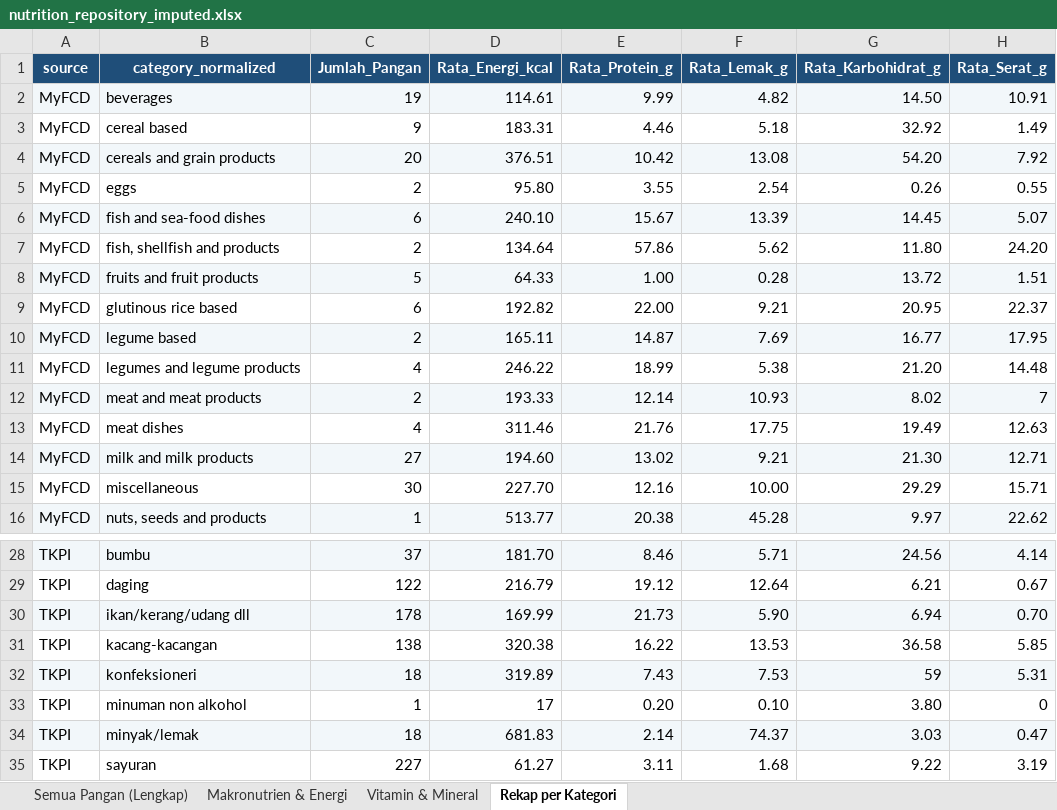
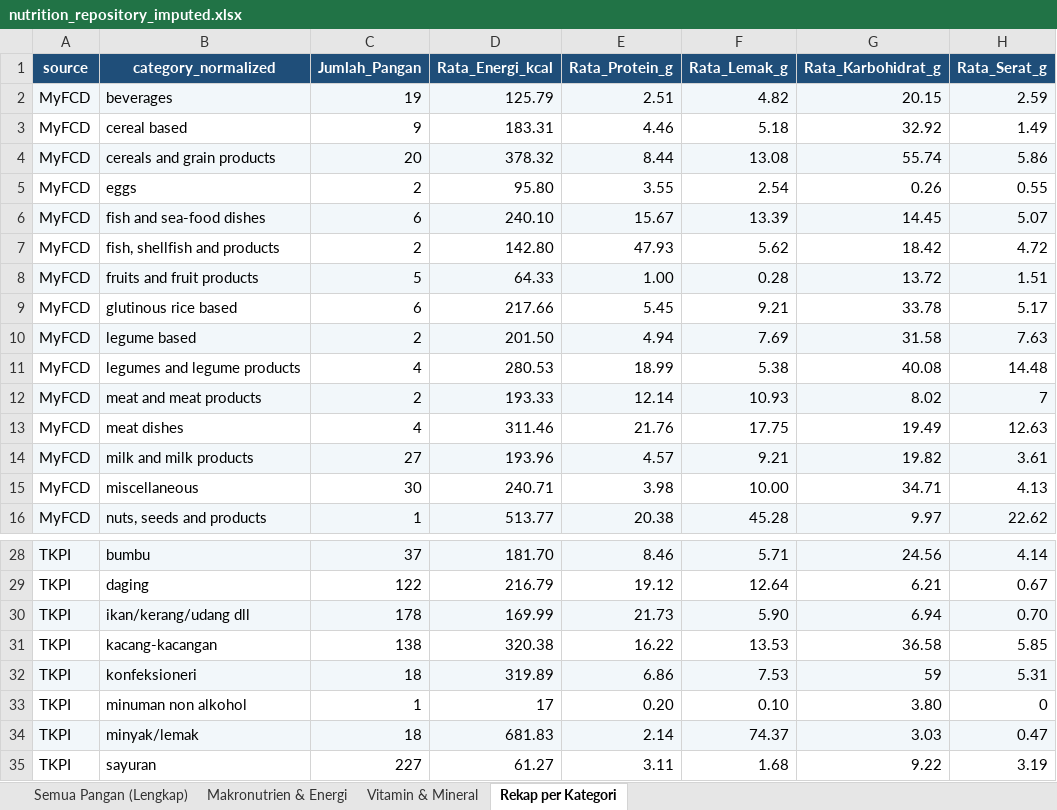
Before and after one commit to intanypurbasari/food-nutrition, an Excel workbook: data_processed/nutrition_repository_imputed.xlsx, sheet Rekap per Kategori, drawn as a sheet; only a part is shown, gaps mark what is left out; values as stored, in another font and other column widths than the file's, no borders; the diff covers the shown part only; the diff names each change by its address in the sheet, - before the commit and + after, or states it on an @@ line.

```diff
--- a/data_processed/nutrition_repository_imputed.xlsx (sheet Rekap per Kategori)
+++ b/data_processed/nutrition_repository_imputed.xlsx (sheet Rekap per Kategori)
-D2 (Rata_Energi_kcal): 114.61
+D2 (Rata_Energi_kcal): 125.79
-E2 (Rata_Protein_g): 9.99
+E2 (Rata_Protein_g): 2.51
-G2 (Rata_Karbohidrat_g): 14.50
+G2 (Rata_Karbohidrat_g): 20.15
-H2 (Rata_Serat_g): 10.91
+H2 (Rata_Serat_g): 2.59
-D4 (Rata_Energi_kcal): 376.51
+D4 (Rata_Energi_kcal): 378.32
-E4 (Rata_Protein_g): 10.42
+E4 (Rata_Protein_g): 8.44
-G4 (Rata_Karbohidrat_g): 54.20
+G4 (Rata_Karbohidrat_g): 55.74
-H4 (Rata_Serat_g): 7.92
+H4 (Rata_Serat_g): 5.86
-D7 (Rata_Energi_kcal): 134.64
+D7 (Rata_Energi_kcal): 142.80
-E7 (Rata_Protein_g): 57.86
+E7 (Rata_Protein_g): 47.93
-G7 (Rata_Karbohidrat_g): 11.80
+G7 (Rata_Karbohidrat_g): 18.42
-H7 (Rata_Serat_g): 24.20
+H7 (Rata_Serat_g): 4.72
-D9 (Rata_Energi_kcal): 192.82
+D9 (Rata_Energi_kcal): 217.66
-E9 (Rata_Protein_g): 22.00
+E9 (Rata_Protein_g): 5.45
-G9 (Rata_Karbohidrat_g): 20.95
+G9 (Rata_Karbohidrat_g): 33.78
-H9 (Rata_Serat_g): 22.37
+H9 (Rata_Serat_g): 5.17
-D10 (Rata_Energi_kcal): 165.11
+D10 (Rata_Energi_kcal): 201.50
-E10 (Rata_Protein_g): 14.87
+E10 (Rata_Protein_g): 4.94
-G10 (Rata_Karbohidrat_g): 16.77
+G10 (Rata_Karbohidrat_g): 31.58
-H10 (Rata_Serat_g): 17.95
+H10 (Rata_Serat_g): 7.63
-D11 (Rata_Energi_kcal): 246.22
+D11 (Rata_Energi_kcal): 280.53
-G11 (Rata_Karbohidrat_g): 21.20
+G11 (Rata_Karbohidrat_g): 40.08
-D14 (Rata_Energi_kcal): 194.60
+D14 (Rata_Energi_kcal): 193.96
-E14 (Rata_Protein_g): 13.02
+E14 (Rata_Protein_g): 4.57
-G14 (Rata_Karbohidrat_g): 21.30
+G14 (Rata_Karbohidrat_g): 19.82
-H14 (Rata_Serat_g): 12.71
+H14 (Rata_Serat_g): 3.61
-D15 (Rata_Energi_kcal): 227.70
+D15 (Rata_Energi_kcal): 240.71
-E15 (Rata_Protein_g): 12.16
+E15 (Rata_Protein_g): 3.98
-G15 (Rata_Karbohidrat_g): 29.29
+G15 (Rata_Karbohidrat_g): 34.71
-H15 (Rata_Serat_g): 15.71
+H15 (Rata_Serat_g): 4.13
-E32 (Rata_Protein_g): 7.43
+E32 (Rata_Protein_g): 6.86
```
Also changed, not shown: 26 edited cells elsewhere in this sheet, sheet Semua Pangan (Lengkap), sheet Vitamin & Mineral, sheet Makronutrien & Energi, 21 other files.
